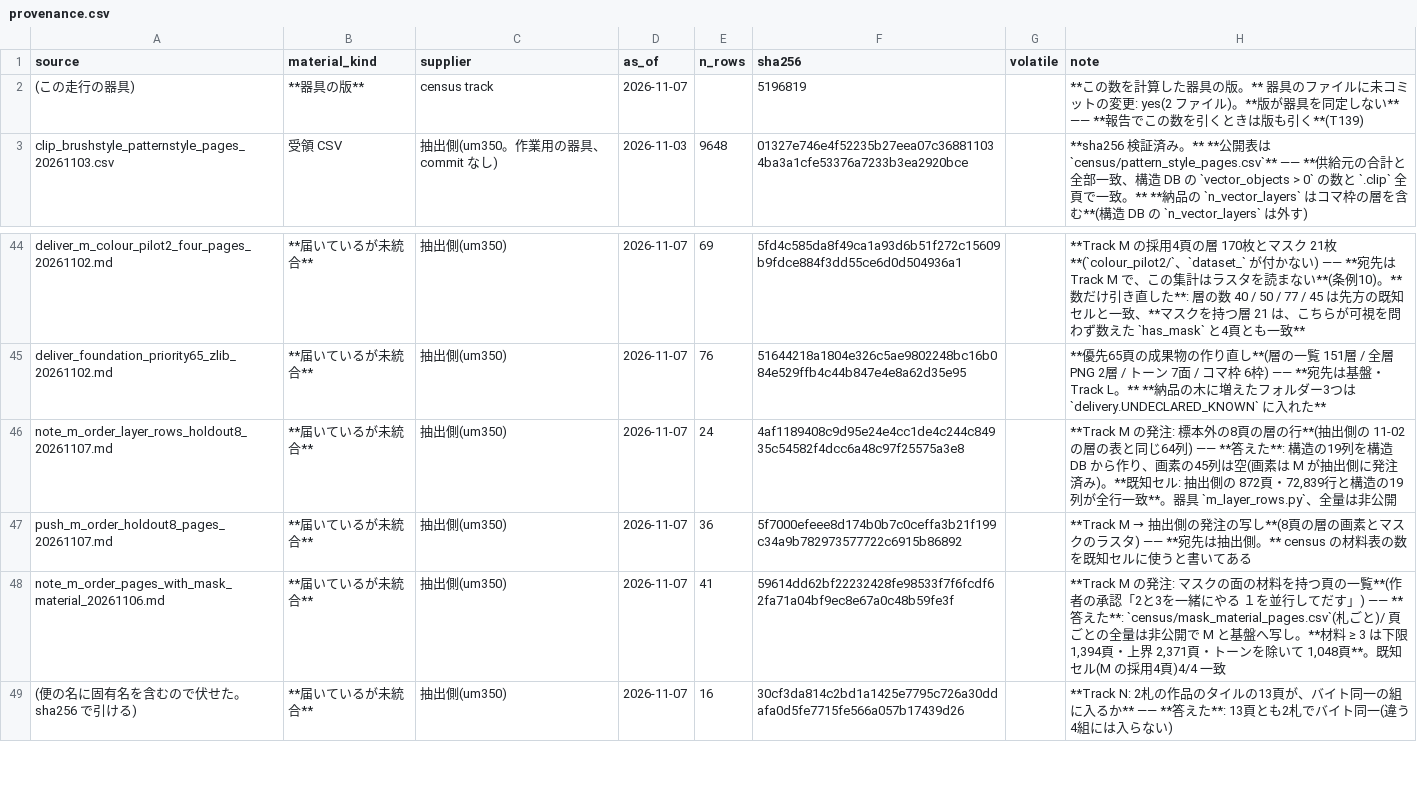
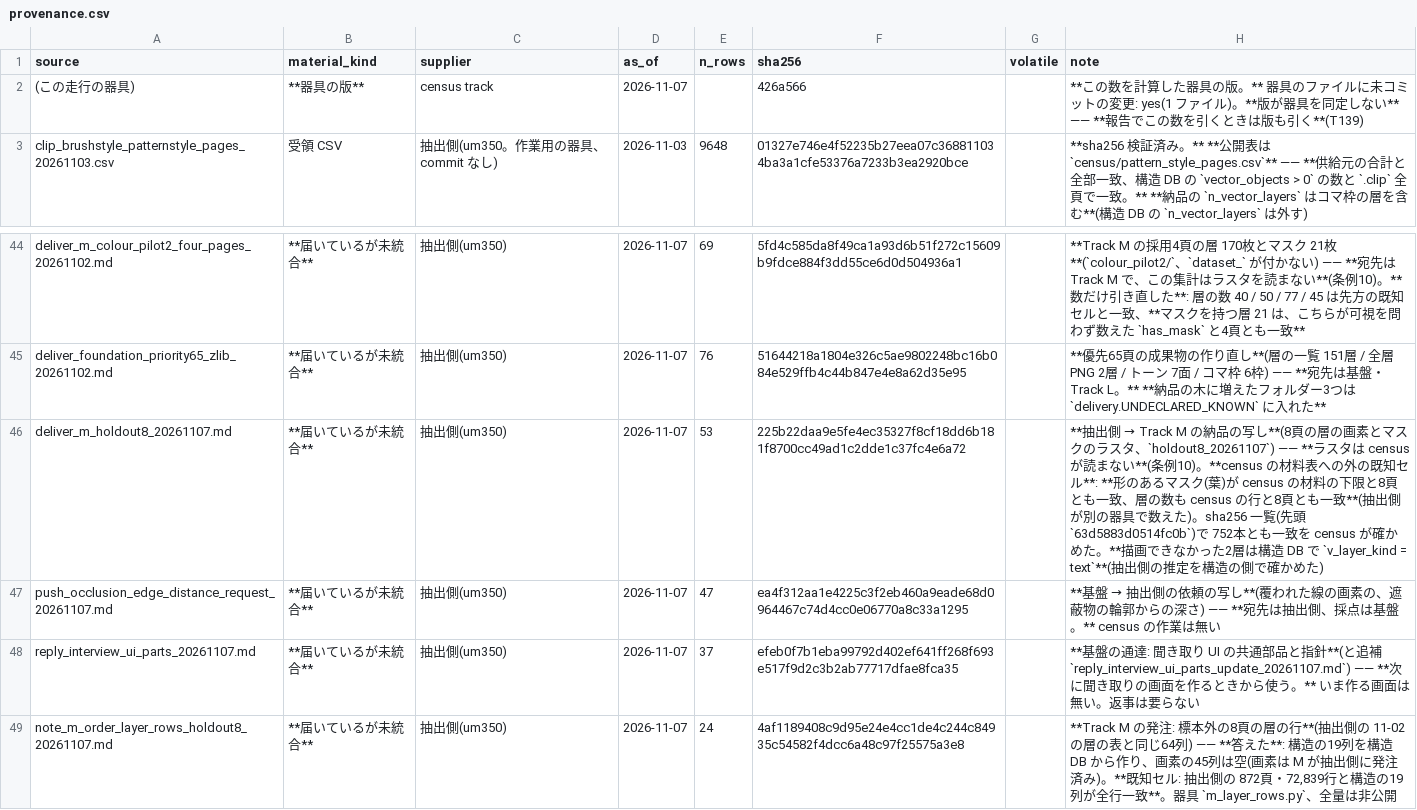
Before and after one commit to kuromook/gen_lineart, a CSV file: census/provenance.csv, drawn as a sheet; only a part is shown, gaps mark what is left out; the shorter side is filled out with more unchanged rows.

```diff
--- a/census/provenance.csv
+++ b/census/provenance.csv
@@ -1,3 +1,3 @@
 source,material_kind,supplier,as_of,n_rows,sha256,volatile,note
-(この走行の器具),**器具の版**,census track,2026-11-07,,5196819,,**この数を計算した器具の版。** 器具のファイルに未コミットの変更: yes(2 ファイル)。**版が器具を同定しない** —— **報告でこの数を引くときは版も引く**(T139)
+(この走行の器具),**器具の版**,census track,2026-11-07,,426a566,,**この数を計算した器具の版。** 器具のファイルに未コミットの変更: yes(1 ファイル)。**版が器具を同定しない** —— **報告でこの数を引くときは版も引く**(T139)
 clip_brushstyle_patternstyle_pages_20261103.csv,受領 CSV,抽出側(um350。作業用の器具、commit なし),2026-11-03,9648,01327e746e4f52235b27eea07c368811034ba3a1cfe53376a7233b3ea2920bce,,**sha256 検証済み。** **公開表は `census/pattern_style_pages.csv`** —— **供給元の合計と全部一致、構造 DB の `vector_objects > 0` の数と `.clip` 全頁で一致。** **納品の `n_vector_layers` はコマ枠の層を含む**(構造 DB の `n_vector_layers` は外す)
@@ -45,2 +45,5 @@ deliver_m_colour_pilot2_four_pages_20261102.md,**届いているが未統合**,
 deliver_foundation_priority65_zlib_20261102.md,**届いているが未統合**,抽出側(um350),2026-11-07,76,51644218a1804e326c5ae9802248bc16b084e529ffb4c44b847e4e8a62d35e95,,**優先65頁の成果物の作り直し**(層の一覧 151層 / 全層 PNG 2層 / トーン 7面 / コマ枠 6枠) —— **宛先は基盤・Track L。** **納品の木に増えたフォルダー3つは `delivery.UNDECLARED_KNOWN` に入れた**
+deliver_m_holdout8_20261107.md,**届いているが未統合**,抽出側(um350),2026-11-07,53,225b22daa9e5fe4ec35327f8cf18dd6b181f8700cc49ad1c2dde1c37fc4e6a72,,**抽出側 → Track M の納品の写し**(8頁の層の画素とマスクのラスタ、`holdout8_20261107`) —— **ラスタは census が読まない**(条例10)。**census の材料表への外の既知セル**: **形のあるマスク(葉)が census の材料の下限と8頁とも一致、層の数も census の行と8頁とも一致**(抽出側が別の器具で数えた)。sha256 一覧(先頭 `63d5883d0514fc0b`)で 752本とも一致を census が確かめた。**描画できなかった2層は構造 DB で `v_layer_kind = text`**(抽出側の推定を構造の側で確かめた)
+push_occlusion_edge_distance_request_20261107.md,**届いているが未統合**,抽出側(um350),2026-11-07,47,ea4f312aa1e4225c3f2eb460a9eade68d0964467c74d4cc0e06770a8c33a1295,,**基盤 → 抽出側の依頼の写し**(覆われた線の画素の、遮蔽物の輪郭からの深さ) —— **宛先は抽出側、採点は基盤。** census の作業は無い
+reply_interview_ui_parts_20261107.md,**届いているが未統合**,抽出側(um350),2026-11-07,37,efeb0f7b1eba99792d402ef641ff268f693e517f9d2c3b2ab77717dfae8fca35,,**基盤の通達: 聞き取り UI の共通部品と指針**(と追補 `reply_interview_ui_parts_update_20261107.md`) —— **次に聞き取りの画面を作るときから使う。** いま作る画面は無い。返事は要らない
 note_m_order_layer_rows_holdout8_20261107.md,**届いているが未統合**,抽出側(um350),2026-11-07,24,4af1189408c9d95e24e4cc1de4c244c84935c54582f4dcc6a48c97f25575a3e8,,"**Track M の発注: 標本外の8頁の層の行**(抽出側の 11-02 の層の表と同じ64列) —— **答えた**: 構造の19列を構造 DB から作り、画素の45列は空(画素は M が抽出側に発注済み)。**既知セル: 抽出側の 872頁・72,839行と構造の19列が全行一致**。器具 `m_layer_rows.py`、全量は非公開"
```
Also changed, not shown: 3 other files.
